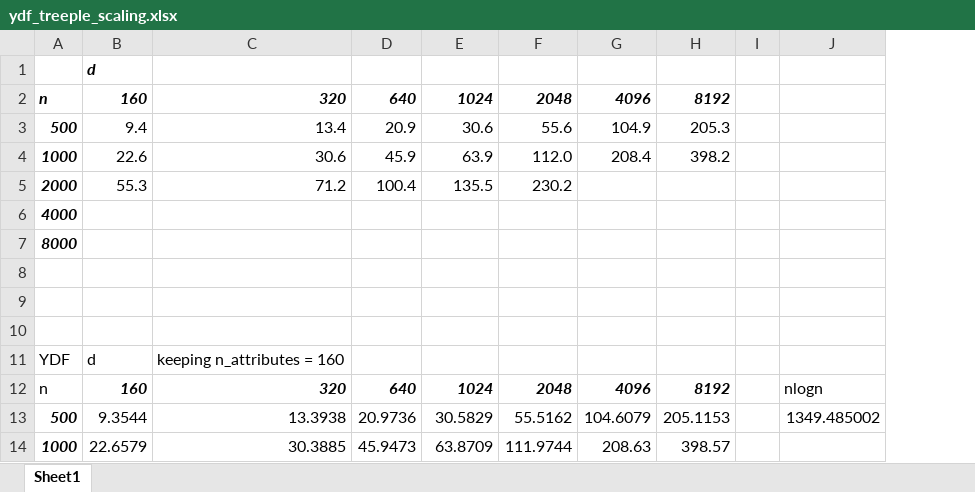
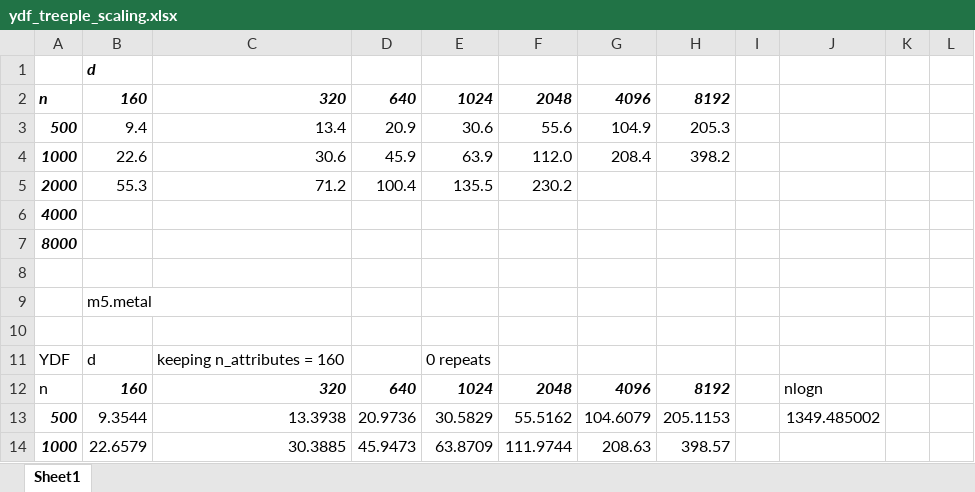
Before and after one commit to ariellubonja/ydf-scaling-experiments, an Excel workbook: ydf_treeple_scaling.xlsx, sheet Sheet1, drawn as a sheet; only a part is shown; values as stored, in another font and other column widths than the file's, no borders; conditional formats not drawn; removed rows and columns are numbered as before the commit, all else as after; the diff covers the shown part only; the diff names each change by its address in the sheet, - before the commit and + after, or states it on an @@ line.

```diff
--- a/ydf_treeple_scaling.xlsx (sheet Sheet1)
+++ b/ydf_treeple_scaling.xlsx (sheet Sheet1)
-column I, empty
+column I, empty
+column K, empty
+column L, empty
+row 9:  | m5.metal
-row 10: (empty)
-E11: (empty)
+E11: 0 repeats
```
Also changed, not shown: 13 added rows, 4 removed rows, 1 moved row and 2 edited cells elsewhere in this sheet, 2 other files.
